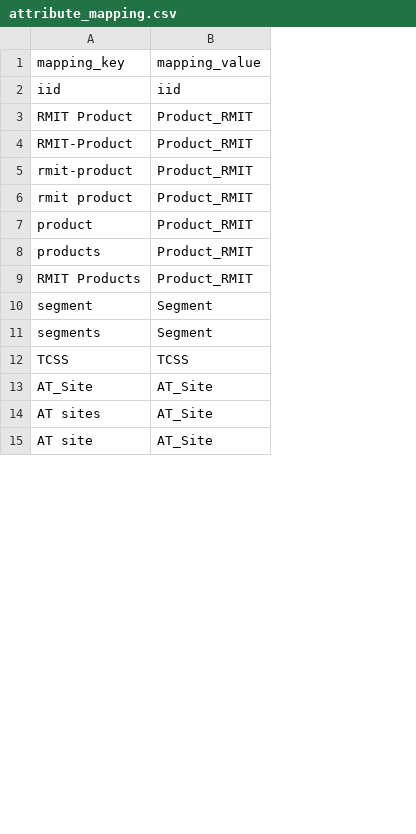
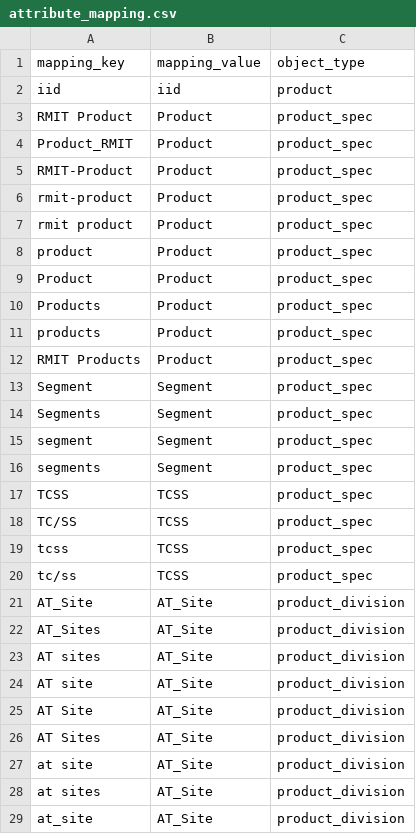
Before and after one commit to hongnguyen0112/Capstone, a CSV file: knowledge_base/data/attribute_mapping.csv, drawn as a sheet; only a part is shown; addresses are those after the commit; the diff covers the shown part only; the diff names each change by its address in the sheet, - before the commit and + after, or states it on an @@ line.

```diff
--- a/knowledge_base/data/attribute_mapping.csv
+++ b/knowledge_base/data/attribute_mapping.csv
+column C, rows 1-3: object_type | product | product_spec; rows 5-8: all product_spec; rows 11-12: product_spec | product_spec; rows 15-17: all product_spec; row 21: product_division; rows 23-24: product_division | product_division
-B3: Product_RMIT
+B3: Product
+row 4: Product_RMIT | Product | product_spec
-B5:B8: Product_RMIT
+B5:B8: Product
+row 9: Product | Product | product_spec
+row 10: Products | Product | product_spec
-B11:B12: Product_RMIT
+B11:B12: Product
+row 13: Segment | Segment | product_spec
+row 14: Segments | Segment | product_spec
+row 18: TC/SS | TCSS | product_spec
+row 19: tcss | TCSS | product_spec
+row 20: tc/ss | TCSS | product_spec
+row 22: AT_Sites | AT_Site | product_division
+row 25: AT Site | AT_Site | product_division
+row 26: AT Sites | AT_Site | product_division
+row 27: at site | AT_Site | product_division
+row 28: at sites | AT_Site | product_division
+row 29: at_site | AT_Site | product_division
```
Also changed, not shown: 27 added rows and 5 edited cells elsewhere in this file, knowledge_base/data/object_type_mapping.csv, 36 other files.
